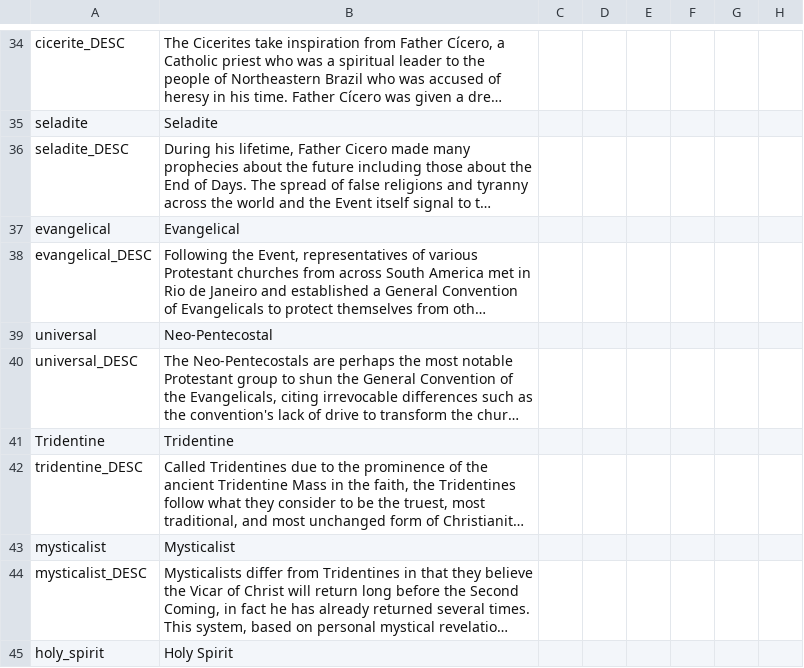
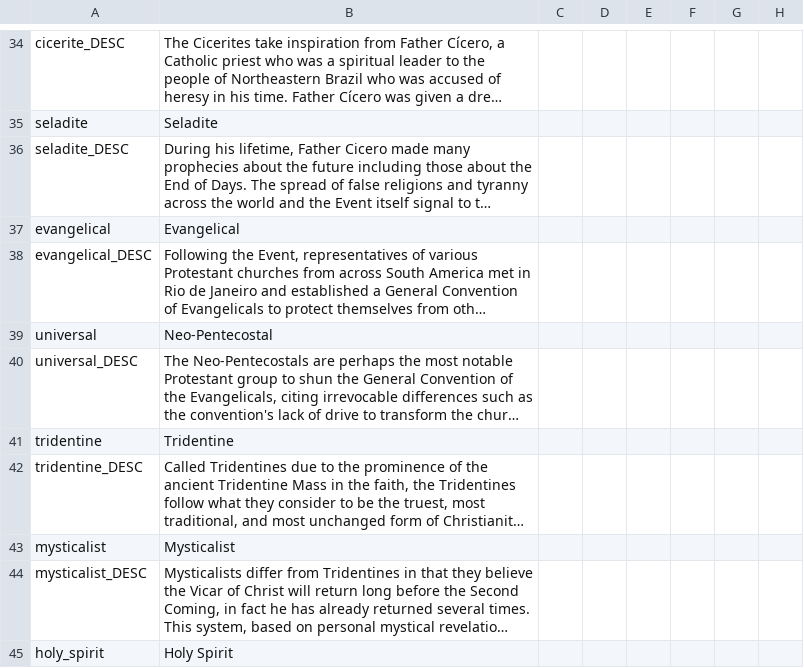
Before and after one commit to j00ji/Sob-o-Anil, a CSV file: localisation/00_South_America.csv, drawn as a sheet; only a part is shown, gaps mark what is left out; long unchanged cells end in …; the diff names each change by its address in the sheet, - before the commit and + after, or states it on an @@ line.

```diff
--- a/localisation/00_South_America.csv
+++ b/localisation/00_South_America.csv
-A41: Tridentine
+A41: tridentine
```
Also changed, not shown: map/definition.csv, 2 other files.
